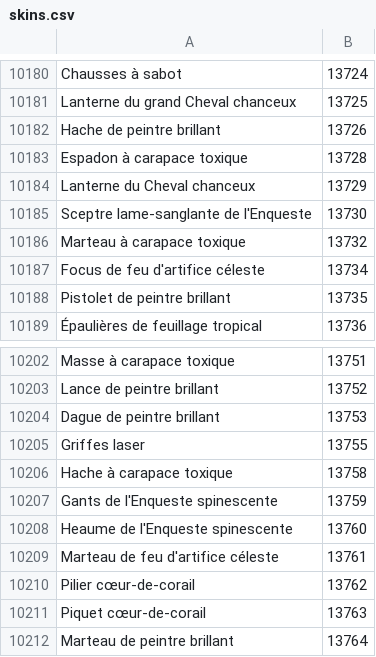
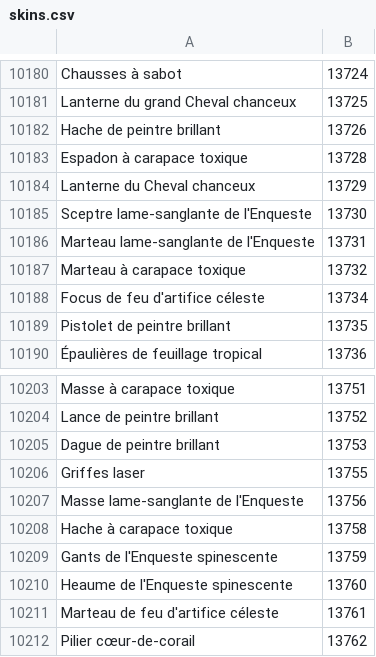
Before and after one commit to Pandraghon/gw2api-namesearch, a CSV file: fr/skins.csv, drawn as a sheet; only a part is shown, gaps mark what is left out; the shorter side is filled out with more unchanged rows.

```diff
--- a/fr/skins.csv
+++ b/fr/skins.csv
@@ -10185,2 +10185,3 @@
 "Sceptre lame-sanglante de l'Enqueste",13730
+"Marteau lame-sanglante de l'Enqueste",13731
 "Marteau à carapace toxique",13732
@@ -10205,2 +10206,3 @@
 "Griffes laser",13755
+"Masse lame-sanglante de l'Enqueste",13756
 "Hache à carapace toxique",13758
```
Also changed, not shown: de/skins.csv, en/skins.csv, 9 other files.
